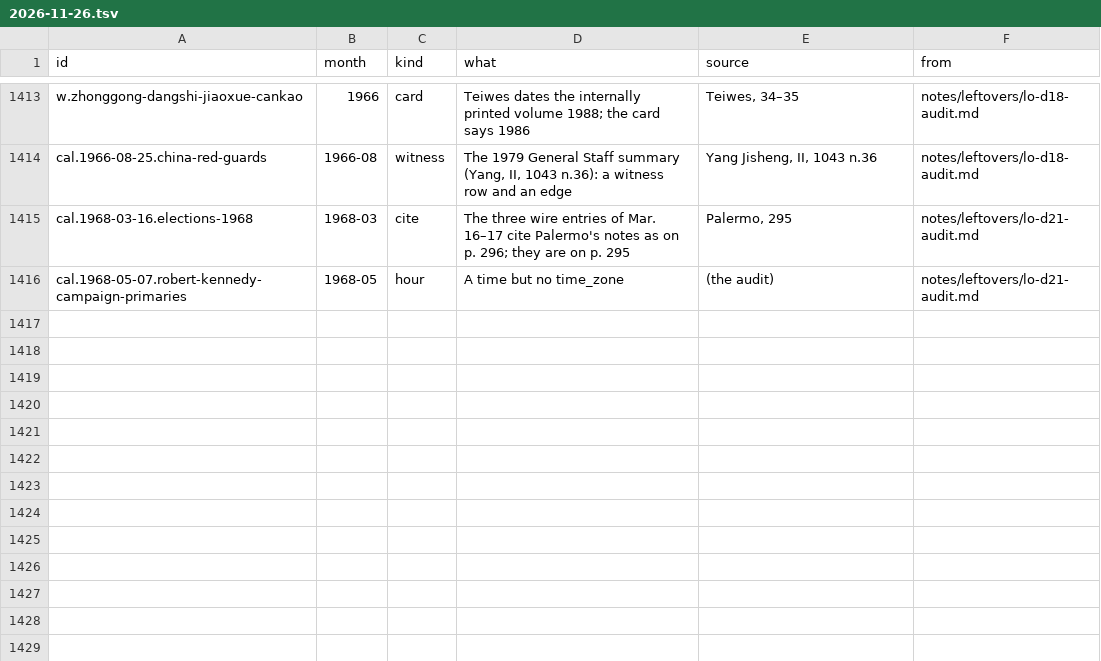
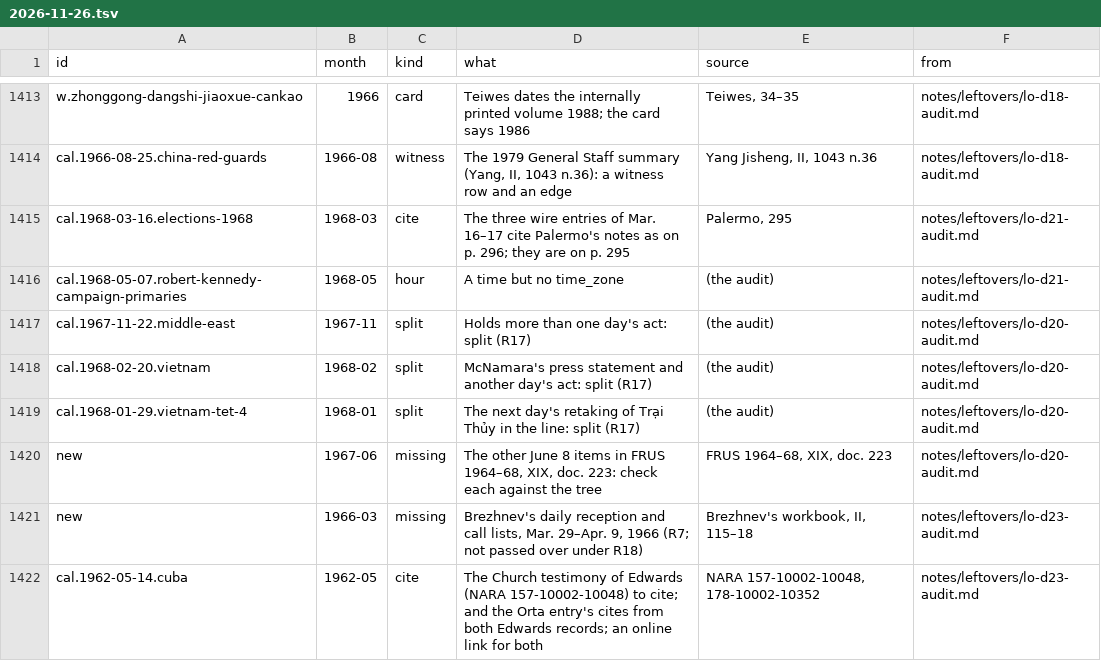
Before and after one commit to Impending2223/bib, a TSV file: notes/leftovers/2026-11-26.tsv, drawn as a sheet; only a part is shown, gaps mark what is left out; the diff names each change by its address in the sheet, - before the commit and + after, or states it on an @@ line.

```diff
--- a/notes/leftovers/2026-11-26.tsv
+++ b/notes/leftovers/2026-11-26.tsv
+row 1417: cal.1967-11-22.middle-east | 1967-11 | split | Holds more than one day's act: split (R17) | (the audit) | notes/leftovers/lo-d20-audit.md
+row 1418: cal.1968-02-20.vietnam | 1968-02 | split | McNamara's press statement and another day's act: split (R17) | (the audit) | notes/leftovers/lo-d20-audit.md
+row 1419: cal.1968-01-29.vietnam-tet-4 | 1968-01 | split | The next day's retaking of Trại Thủy in the line: split (R17) | (the audit) | notes/leftovers/lo-d20-audit.md
+row 1420: new | 1967-06 | missing | The other June 8 items in FRUS 1964–68, XIX, doc. 223: check each against the tree | FRUS 1964–68, XIX, doc. 223 | notes/leftovers/lo-d20-audit.md
+row 1421: new | 1966-03 | missing | Brezhnev's daily reception and call lists, Mar. 29–Apr. 9, 1966 (R7; not passed over under R18) | Brezhnev's workbook, II, 115–18 | notes/leftovers/lo-d23-audit.md
+row 1422: cal.1962-05-14.cuba | 1962-05 | cite | The Church testimony of Edwards (NARA 157-10002-10048) to cite; and the Orta entry's cites from both Edwards records; an online link for both | NARA 157-10002-10048, 178-10002-10352 | notes/leftovers/lo-d23-audit.md
```
Also changed, not shown: 32 other files.
